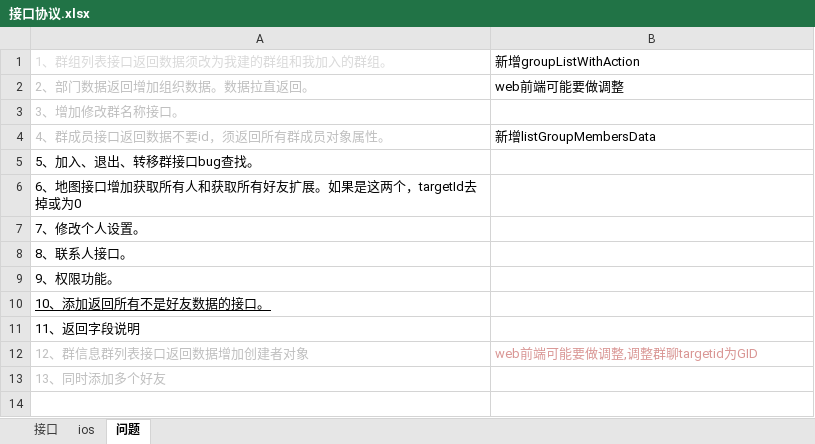
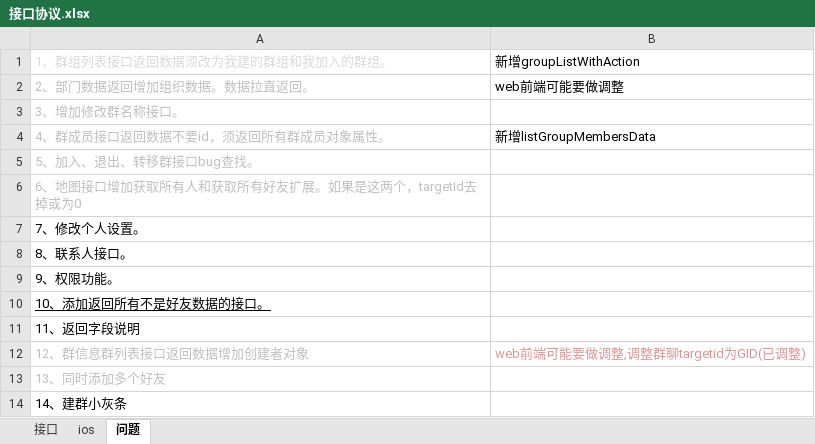
Before and after one commit to elementdavv/ims, an Excel workbook: sealtalk/doc/接口协议.xlsx, sheet 问题, drawn as a sheet; values as stored, in another font and other column widths than the file's, no borders; the diff names each change by its address in the sheet, - before the commit and + after, or states it on an @@ line.

```diff
--- a/sealtalk/doc/接口协议.xlsx (sheet 问题)
+++ b/sealtalk/doc/接口协议.xlsx (sheet 问题)
-A5:A6 text colour: black
+A5:A6 text colour: #BFBFBF
-B12: web前端可能要做调整,调整群聊targetid为GID
+B12: web前端可能要做调整,调整群聊targetid为GID(已调整)
+row 14: 14、建群小灰条
```
Also changed, not shown: sheet 接口, 20 other files.
